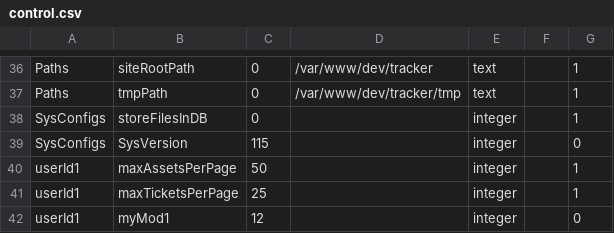
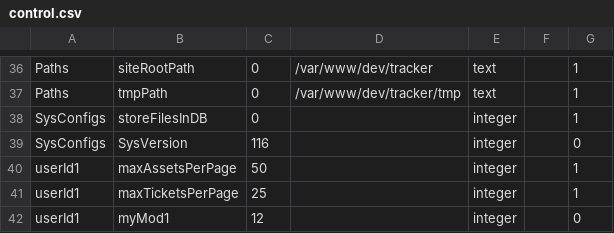
Before and after one commit to raystonge/tracker, a CSV file: sysUpdates/tables/control.csv, drawn as a sheet; only a part is shown, gaps mark what is left out.

```diff
--- a/sysUpdates/tables/control.csv
+++ b/sysUpdates/tables/control.csv
@@ -38,3 +38,3 @@
 "SysConfigs","storeFilesInDB","0","","integer","","1"
-"SysConfigs","SysVersion","115","","integer","","0"
+"SysConfigs","SysVersion","116","","integer","","0"
 "userId1","maxAssetsPerPage","50","","integer","","1"
```
Also changed, not shown: sysUpdates/tables/permission.csv, 19 other files.
